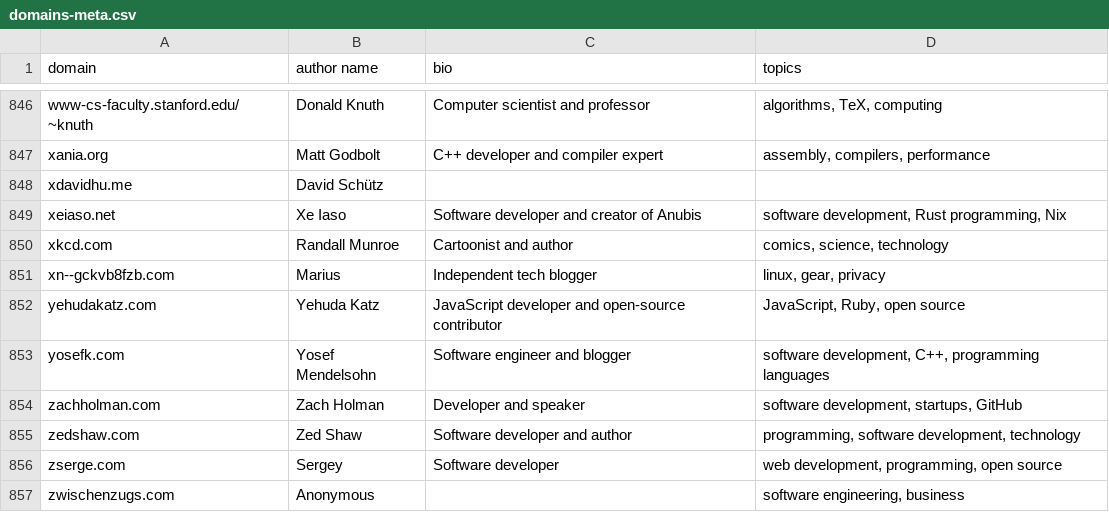
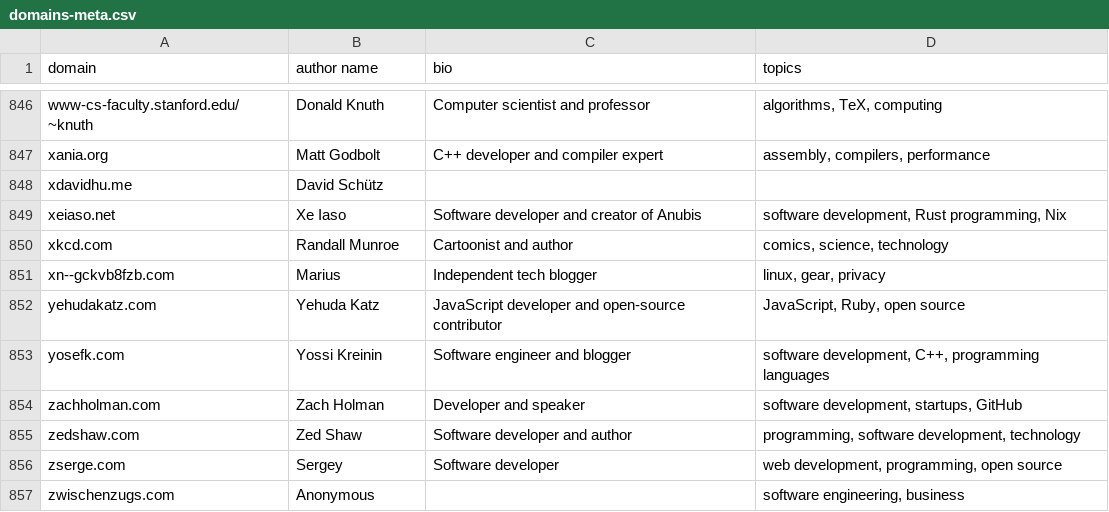
Before and after one commit to mtlynch/hn-popularity-contest-data, a CSV file: data/domains-meta.csv, drawn as a sheet; only a part is shown, gaps mark what is left out.

Commit message:
Fix author name for yoseftk.com (#107)

```diff
--- a/data/domains-meta.csv
+++ b/data/domains-meta.csv
@@ -852,3 +852,3 @@ xn--gckvb8fzb.com,Marius,Independent tech blogger,"linux, gear, privacy"
 yehudakatz.com,Yehuda Katz,JavaScript developer and open-source contributor,"JavaScript, Ruby, open source"
-yosefk.com,Yosef Mendelsohn,Software engineer and blogger,"software development, C++, programming languages"
+yosefk.com,Yossi Kreinin,Software engineer and blogger,"software development, C++, programming languages"
 zachholman.com,Zach Holman,Developer and speaker,"software development, startups, GitHub"
```
